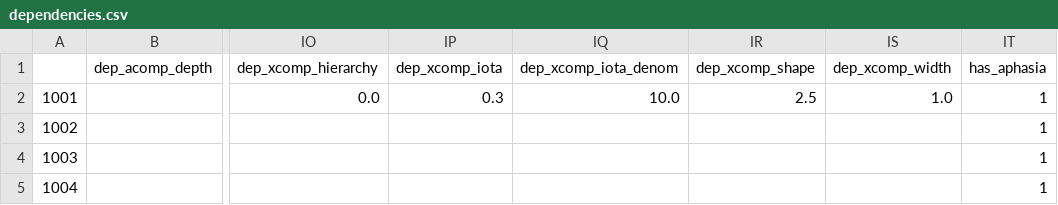
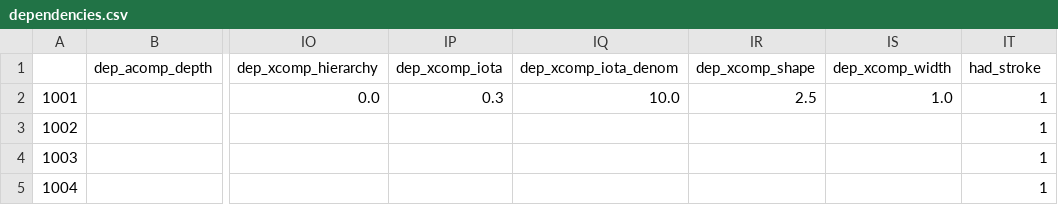
Before and after one commit to JOfTheAncientGermanSpear/limeNlp, a CSV file: data/step5/dependencies.csv, drawn as a sheet; only a part is shown, gaps mark what is left out; the diff names each change by its address in the sheet, - before the commit and + after, or states it on an @@ line.

Commit message:
properly label has aphasia as had stroke

```diff
--- a/data/step5/dependencies.csv
+++ b/data/step5/dependencies.csv
-IT1: has_aphasia
+IT1: had_stroke
```
Also changed, not shown: data/step5/lu_lexical.csv, data/step5/lu_syntax.csv, 10 other files.
